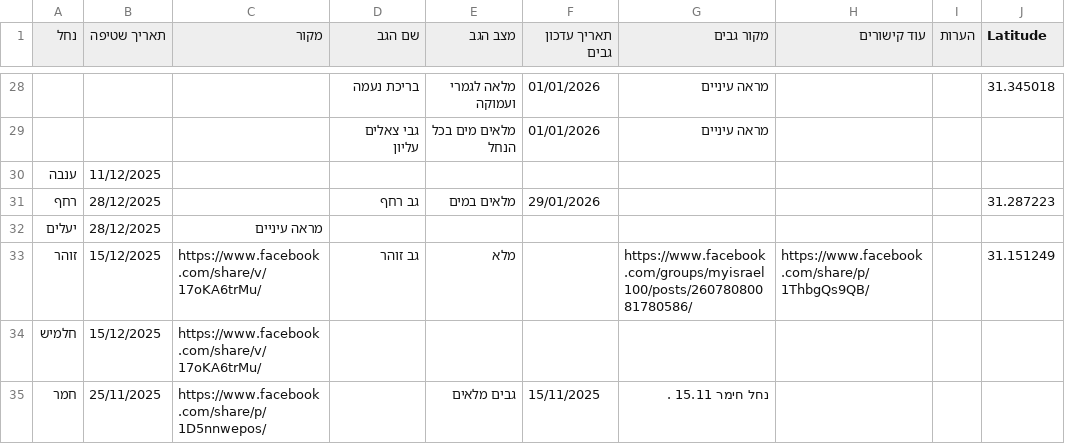
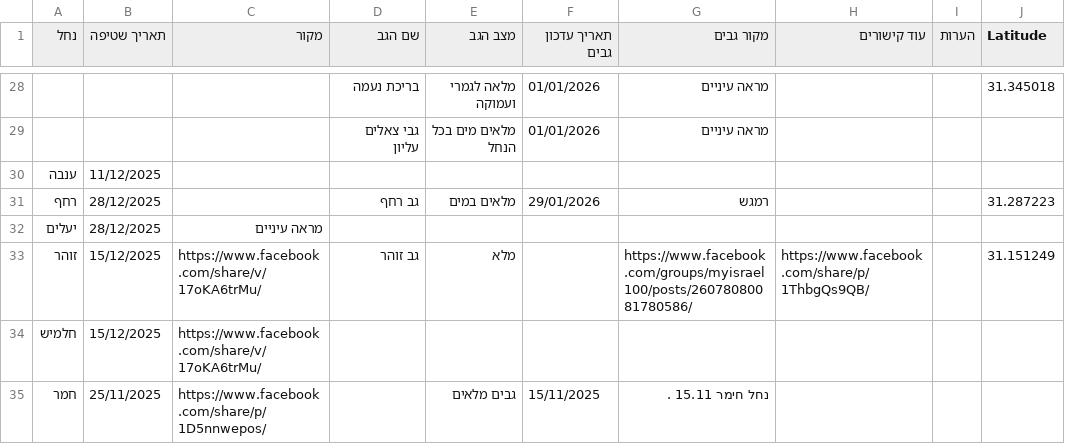
Before and after one commit to zstadler/IHMGeoJSONWaterholes, a TSV file: floods.tsv, drawn as a sheet; only a part is shown, gaps mark what is left out; the diff names each change by its address in the sheet, - before the commit and + after, or states it on an @@ line.

```diff
--- a/floods.tsv
+++ b/floods.tsv
-G31 (מקור גבים): (empty)
+G31 (מקור גבים): רמגש
```
